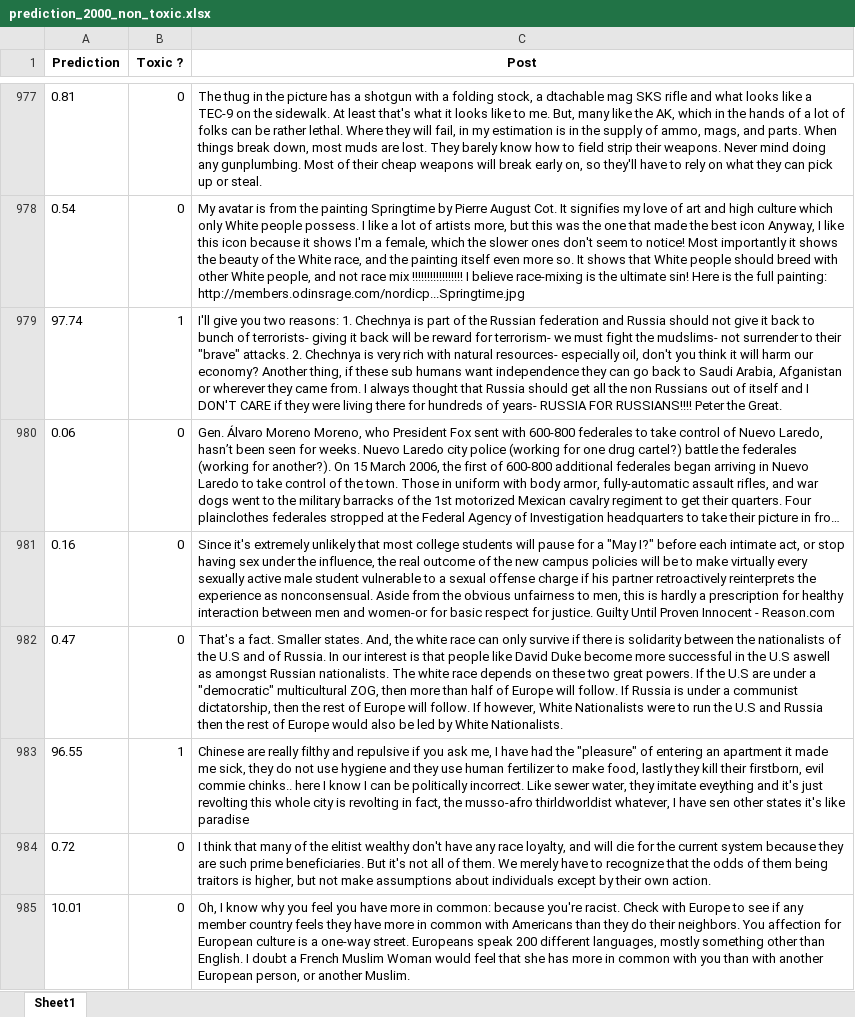
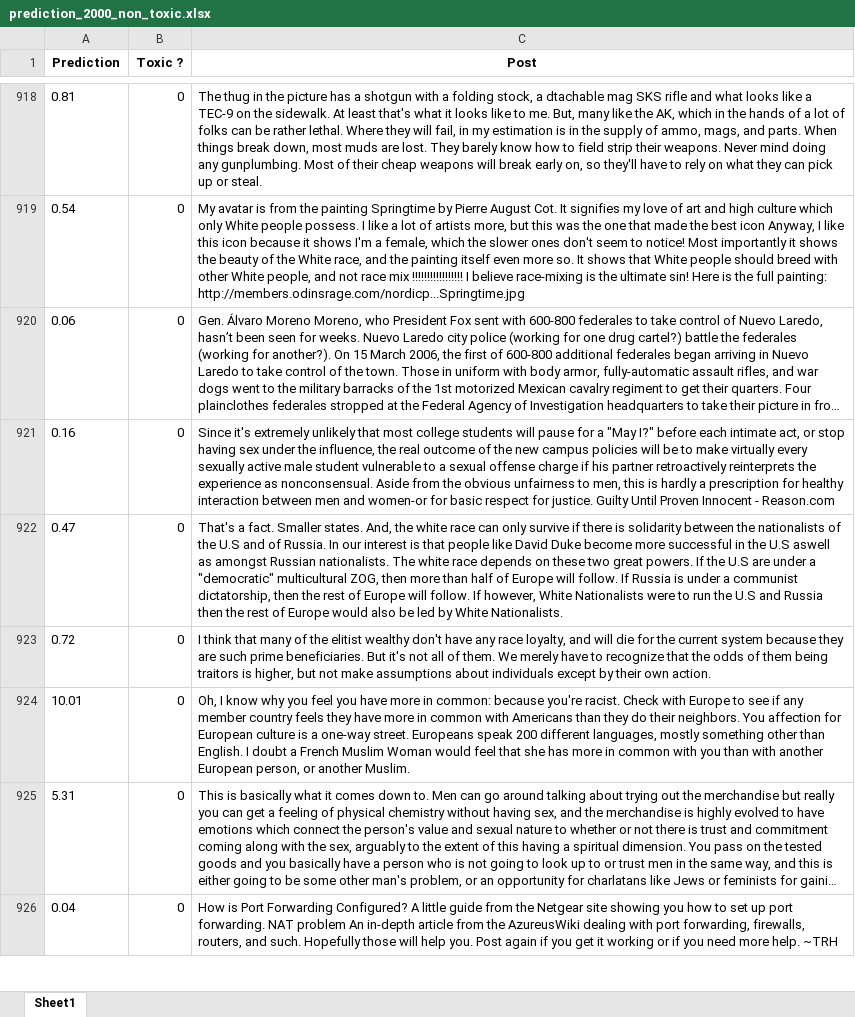
Before and after one commit to Slayer988/SIFU, an Excel workbook: prediction_2000_non_toxic.xlsx, sheet Sheet1, drawn as a sheet; only a part is shown, gaps mark what is left out; the shorter side is filled out with more unchanged rows; long unchanged cells end in …; values as stored, in another font and other column widths than the file's, no borders; the diff covers the shown part only; the diff names each change by its address in the sheet, - before the commit and + after, or states it on an @@ line.

```diff
--- a/prediction_2000_non_toxic.xlsx (sheet Sheet1)
+++ b/prediction_2000_non_toxic.xlsx (sheet Sheet1)
-row 979: 97.74 | 1 | I'll give you two reasons: 1. Chechnya is part of the Russian federation and Russia should not give it back to bunch of terrorists- giving it back will be reward for terrorism- we must fight the mudslims- not surrender to their "brave" attacks. 2. Chechnya is very rich with natural resources- especially oil, don't you think it will harm our economy? Another thing, if these sub humans want independence they can go back to Saudi Arabia, Afganistan or wherever they came from. I always thought that Russia should get all the non Russians out of itself and I DON'T CARE if they were living there for hundreds of years- RUSSIA FOR RUSSIANS!!!! Peter the Great.
-row 983: 96.55 | 1 | Chinese are really filthy and repulsive if you ask me, I have had the "pleasure" of entering an apartment it made me sick, they do not use hygiene and they use human fertilizer to make food, lastly they kill their firstborn, evil commie chinks.. here I know I can be politically incorrect. Like sewer water, they imitate eveything and it's just revolting this whole city is revolting in fact, the musso-afro thirldworldist whatever, I have sen other states it's like paradise
```
Also changed, not shown: 138 removed rows elsewhere in this sheet, 1 other file.
